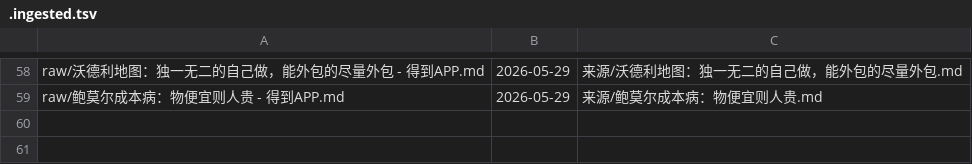
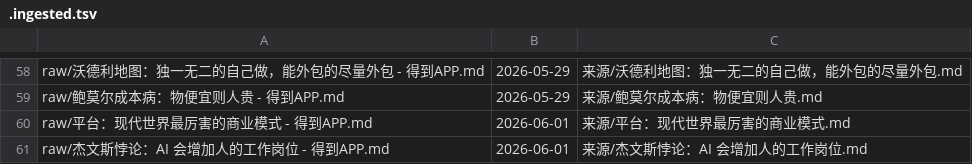
Before and after one commit to My2ndFoundation/100_Modern_Thinking_Tools, a TSV file: .ingested.tsv, drawn as a sheet; only a part is shown, gaps mark what is left out.

```diff
--- a/.ingested.tsv
+++ b/.ingested.tsv
@@ -59 +59,3 @@ raw/沃德利地图：独一无二的自己做，能外包的尽量外包 - 得
 raw/鲍莫尔成本病：物便宜则人贵 - 得到APP.md	2026-05-29	来源/鲍莫尔成本病：物便宜则人贵.md
+raw/平台：现代世界最厉害的商业模式 - 得到APP.md	2026-06-01	来源/平台：现代世界最厉害的商业模式.md
+raw/杰文斯悖论：AI 会增加人的工作岗位 - 得到APP.md	2026-06-01	来源/杰文斯悖论：AI 会增加人的工作岗位.md
```
Also changed, not shown: .verified.tsv, 51 other files.
